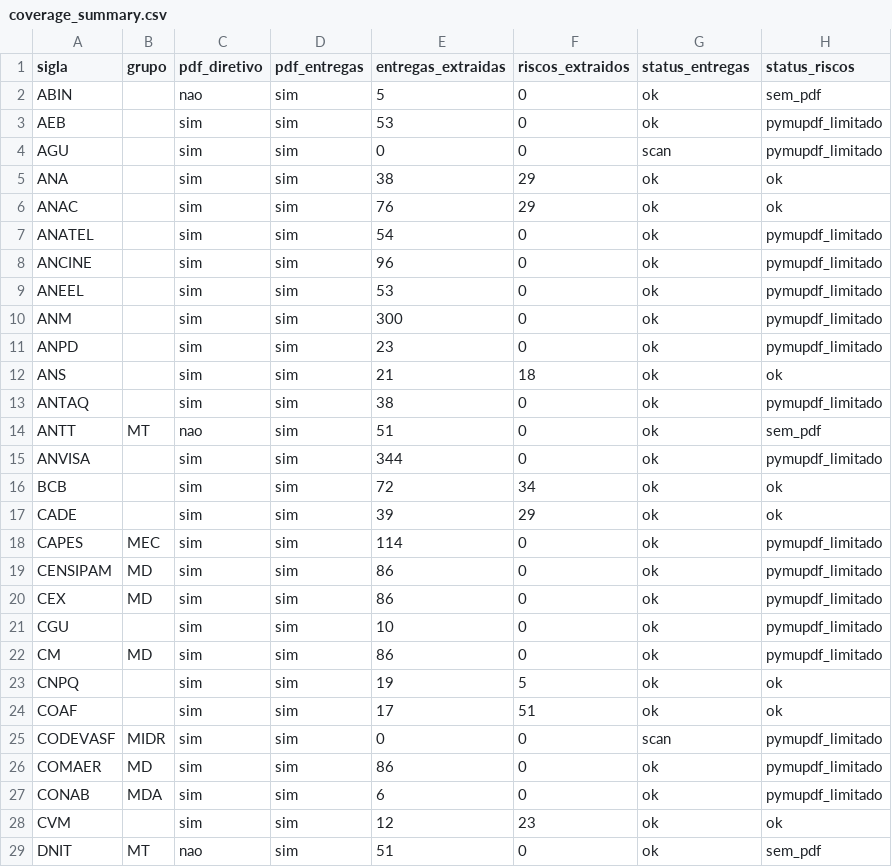
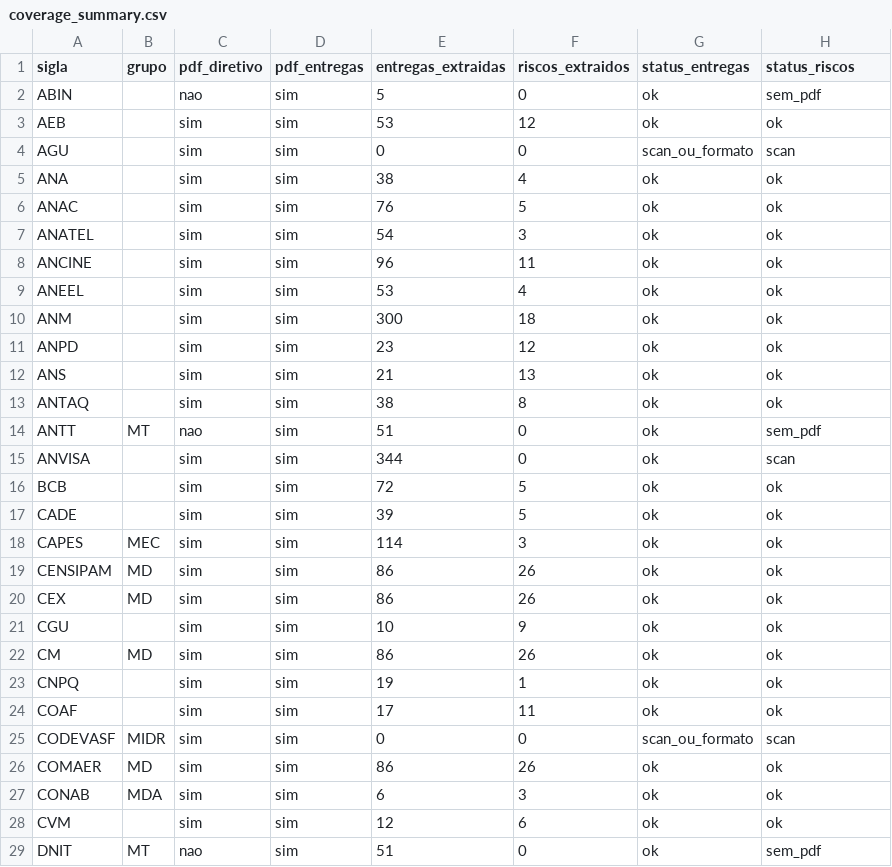
Before and after one commit to freirelucas/PTD, a CSV file: output/coverage_summary.csv, drawn as a sheet; only a part is shown; the diff covers the shown part only.

```diff
--- a/output/coverage_summary.csv
+++ b/output/coverage_summary.csv
@@ -2,28 +2,28 @@
 ABIN,,nao,sim,5,0,ok,sem_pdf
-AEB,,sim,sim,53,0,ok,pymupdf_limitado
-AGU,,sim,sim,0,0,scan,pymupdf_limitado
-ANA,,sim,sim,38,29,ok,ok
-ANAC,,sim,sim,76,29,ok,ok
-ANATEL,,sim,sim,54,0,ok,pymupdf_limitado
-ANCINE,,sim,sim,96,0,ok,pymupdf_limitado
-ANEEL,,sim,sim,53,0,ok,pymupdf_limitado
-ANM,,sim,sim,300,0,ok,pymupdf_limitado
-ANPD,,sim,sim,23,0,ok,pymupdf_limitado
-ANS,,sim,sim,21,18,ok,ok
-ANTAQ,,sim,sim,38,0,ok,pymupdf_limitado
+AEB,,sim,sim,53,12,ok,ok
+AGU,,sim,sim,0,0,scan_ou_formato,scan
+ANA,,sim,sim,38,4,ok,ok
+ANAC,,sim,sim,76,5,ok,ok
+ANATEL,,sim,sim,54,3,ok,ok
+ANCINE,,sim,sim,96,11,ok,ok
+ANEEL,,sim,sim,53,4,ok,ok
+ANM,,sim,sim,300,18,ok,ok
+ANPD,,sim,sim,23,12,ok,ok
+ANS,,sim,sim,21,13,ok,ok
+ANTAQ,,sim,sim,38,8,ok,ok
 ANTT,MT,nao,sim,51,0,ok,sem_pdf
-ANVISA,,sim,sim,344,0,ok,pymupdf_limitado
-BCB,,sim,sim,72,34,ok,ok
-CADE,,sim,sim,39,29,ok,ok
-CAPES,MEC,sim,sim,114,0,ok,pymupdf_limitado
-CENSIPAM,MD,sim,sim,86,0,ok,pymupdf_limitado
-CEX,MD,sim,sim,86,0,ok,pymupdf_limitado
-CGU,,sim,sim,10,0,ok,pymupdf_limitado
-CM,MD,sim,sim,86,0,ok,pymupdf_limitado
-CNPQ,,sim,sim,19,5,ok,ok
-COAF,,sim,sim,17,51,ok,ok
-CODEVASF,MIDR,sim,sim,0,0,scan,pymupdf_limitado
-COMAER,MD,sim,sim,86,0,ok,pymupdf_limitado
-CONAB,MDA,sim,sim,6,0,ok,pymupdf_limitado
-CVM,,sim,sim,12,23,ok,ok
+ANVISA,,sim,sim,344,0,ok,scan
+BCB,,sim,sim,72,5,ok,ok
+CADE,,sim,sim,39,5,ok,ok
+CAPES,MEC,sim,sim,114,3,ok,ok
+CENSIPAM,MD,sim,sim,86,26,ok,ok
+CEX,MD,sim,sim,86,26,ok,ok
+CGU,,sim,sim,10,9,ok,ok
+CM,MD,sim,sim,86,26,ok,ok
+CNPQ,,sim,sim,19,1,ok,ok
+COAF,,sim,sim,17,11,ok,ok
+CODEVASF,MIDR,sim,sim,0,0,scan_ou_formato,scan
+COMAER,MD,sim,sim,86,26,ok,ok
+CONAB,MDA,sim,sim,6,3,ok,ok
+CVM,,sim,sim,12,6,ok,ok
 DNIT,MT,nao,sim,51,0,ok,sem_pdf
```
Also changed, not shown: 114 edited cells elsewhere in this file, 2 other files.
